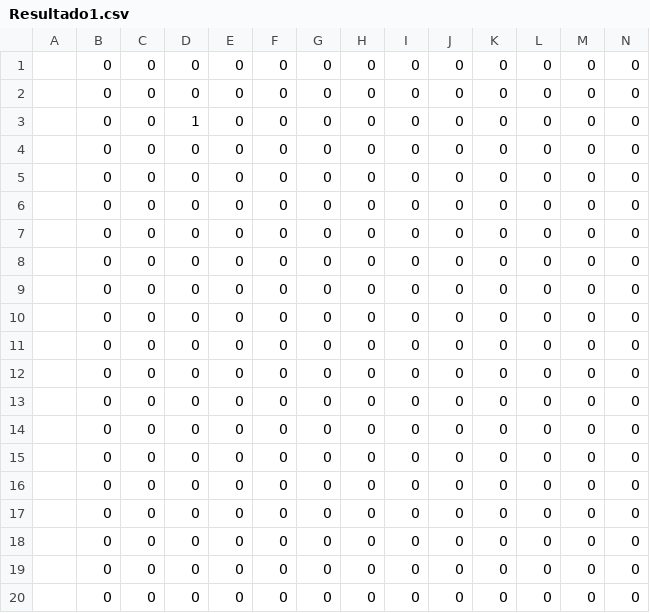
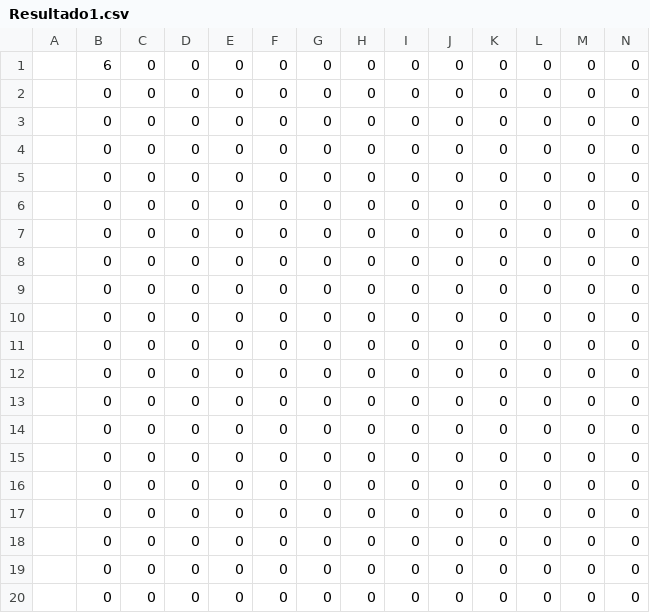
Before and after one commit to Greyluck/Tesoro, a CSV file: Boards/Resultado1.csv, drawn as a sheet; only a part is shown; removed rows and columns are numbered as before the commit, all else as after; rows hold the shown columns only; the diff names each change by its address in the sheet, - before the commit and + after, or states it on an @@ line.

```diff
--- a/Boards/Resultado1.csv
+++ b/Boards/Resultado1.csv
+row 1:  | 6 | 0 | 0 | 0 | 0 | 0 | 0 | 0 | 0 | 0 | 0 | 0 | 0
-row 3:  | 0 | 0 | 1 | 0 | 0 | 0 | 0 | 0 | 0 | 0 | 0 | 0 | 0
```
Also changed, not shown: Boards/Resultado2.csv, 13 other files.
